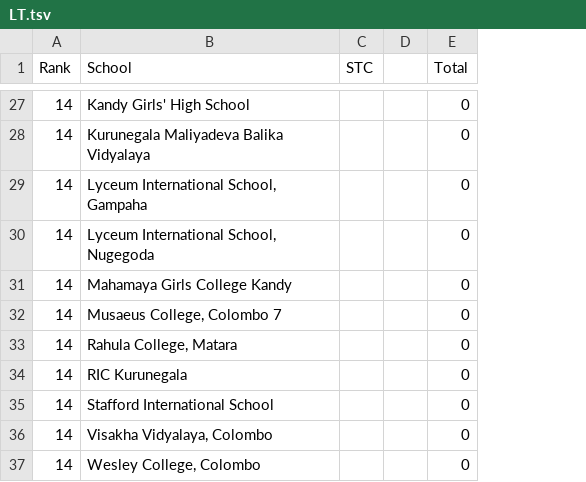
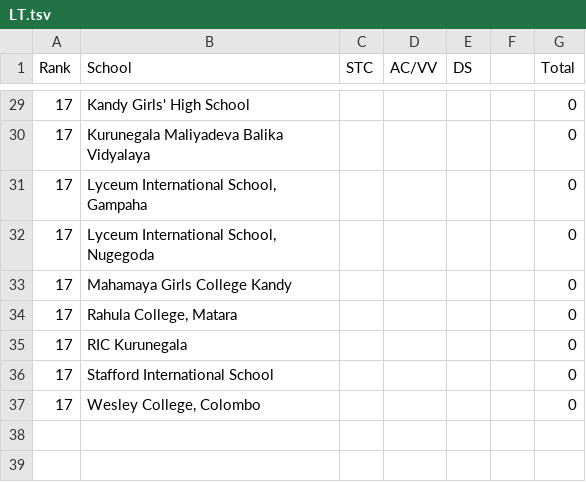
Before and after one commit to DDH13/debaterscouncil, a TSV file: assets/files/LT.tsv, drawn as a sheet; only a part is shown, gaps mark what is left out; removed rows and columns are numbered as before the commit, all else as after; the diff covers the shown part only; the diff names each change by its address in the sheet, - before the commit and + after, or states it on an @@ line.

```diff
--- a/assets/files/LT.tsv
+++ b/assets/files/LT.tsv
+column D (AC/VV), empty
+column E (DS), empty
-A29:A33 (Rank): 14
+A29:A33 (Rank): 17
-row 32: 14 | Musaeus College, Colombo 7 |  |  | 0
-A34:A36 (Rank): 14
+A34:A36 (Rank): 17
-row 36: 14 | Visakha Vidyalaya, Colombo |  |  | 0
-A37 (Rank): 14
+A37 (Rank): 17
```
Also changed, not shown: 9 added rows, 7 removed rows and 21 edited cells elsewhere in this file, 2 other files.
